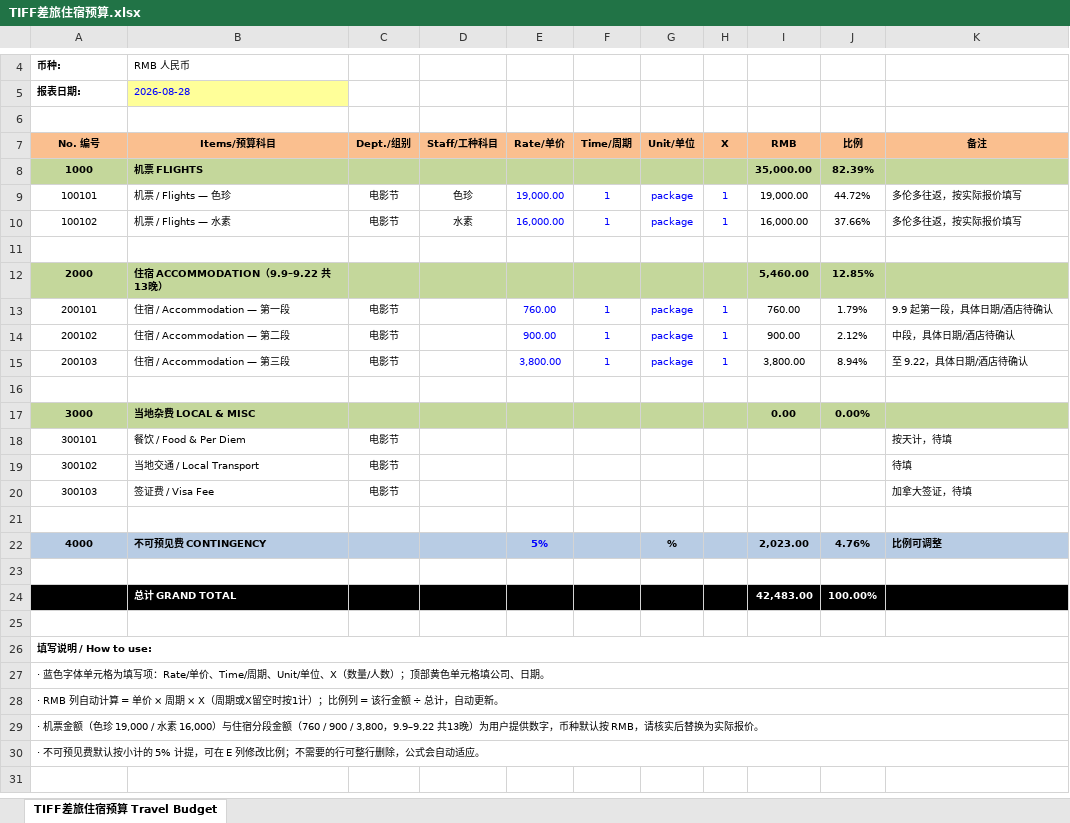
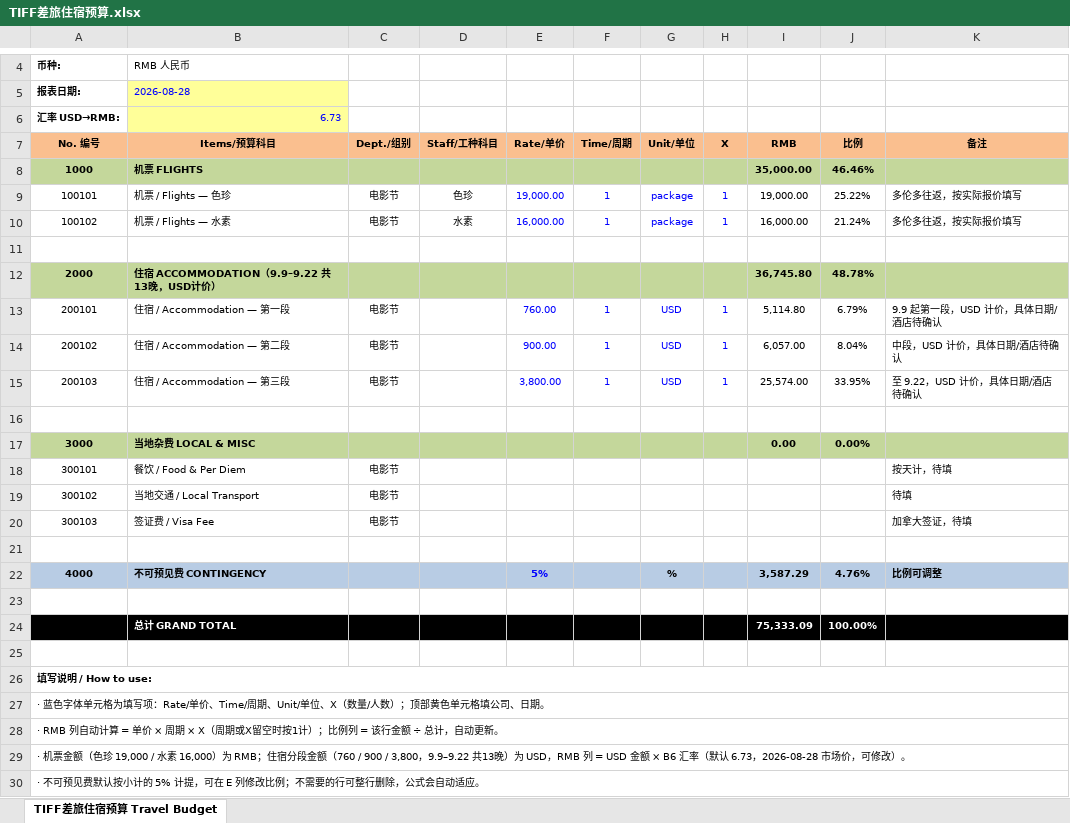
Before and after one commit to suuuuuuzh/toy-github-pages, an Excel workbook: TIFF差旅住宿预算.xlsx, sheet TIFF差旅住宿预算 Travel Budget, drawn as a sheet; only a part is shown, gaps mark what is left out; values as stored, in another font and other column widths than the file's, no borders; removed rows and columns are numbered as before the commit, all else as after; the diff names each change by its address in the sheet, - before the commit and + after, or states it on an @@ line.

```diff
--- a/TIFF差旅住宿预算.xlsx (sheet TIFF差旅住宿预算 Travel Budget)
+++ b/TIFF差旅住宿预算.xlsx (sheet TIFF差旅住宿预算 Travel Budget)
+row 6: 汇率 USD→RMB: | 6.73
+row 8: 1000 | 机票 FLIGHTS |  |  |  |  |  |  | 35,000.00 | 46.46%
+row 9: 100101 | 机票 / Flights — 色珍 | 电影节 | 色珍 | 19,000.00 | 1 | package | 1 | 19,000.00 | 25.22% | 多伦多往返，按实际报价填写
+row 10: 100102 | 机票 / Flights — 水素 | 电影节 | 水素 | 16,000.00 | 1 | package | 1 | 16,000.00 | 21.24% | 多伦多往返，按实际报价填写
-row 8: 1000 | 机票 FLIGHTS |  |  |  |  |  |  | 35,000.00 | 82.39%
-row 9: 100101 | 机票 / Flights — 色珍 | 电影节 | 色珍 | 19,000.00 | 1 | package | 1 | 19,000.00 | 44.72% | 多伦多往返，按实际报价填写
-row 10: 100102 | 机票 / Flights — 水素 | 电影节 | 水素 | 16,000.00 | 1 | package | 1 | 16,000.00 | 37.66% | 多伦多往返，按实际报价填写
-row 11: (empty)
-B12: 住宿 ACCOMMODATION（9.9–9.22 共13晚）
+B12: 住宿 ACCOMMODATION（9.9–9.22 共13晚，USD计价）
-I12: 5,460.00
+I12: 36,745.80
-J12: 12.85%
+J12: 48.78%
-G13:G15: package
+G13:G15: USD
-I13: 760.00
+I13: 5,114.80
-J13: 1.79%
+J13: 6.79%
-K13: 9.9 起第一段，具体日期/酒店待确认
+K13: 9.9 起第一段，USD 计价，具体日期/酒店待确认
-I14: 900.00
+I14: 6,057.00
-J14: 2.12%
+J14: 8.04%
-K14: 中段，具体日期/酒店待确认
+K14: 中段，USD 计价，具体日期/酒店待确认
-I15: 3,800.00
+I15: 25,574.00
-J15: 8.94%
+J15: 33.95%
-K15: 至 9.22，具体日期/酒店待确认
+K15: 至 9.22，USD 计价，具体日期/酒店待确认
-I22: 2,023.00
+I22: 3,587.29
-I24: 42,483.00
+I24: 75,333.09
-A29: …素 16,000）与住宿分段金额（760 / 900 / 3,800，9.9–9.22 共13晚）为用户提供数字，币种默认按 RMB，请核实后替换为实际报价。
+A29: …素 16,000）为 RMB；住宿分段金额（760 / 900 / 3,800，9.9–9.22 共13晚）为 USD，RMB 列 = USD 金额 × B6 汇率（默认 6.73，2026-08-28 市场价，可修改）。
```
